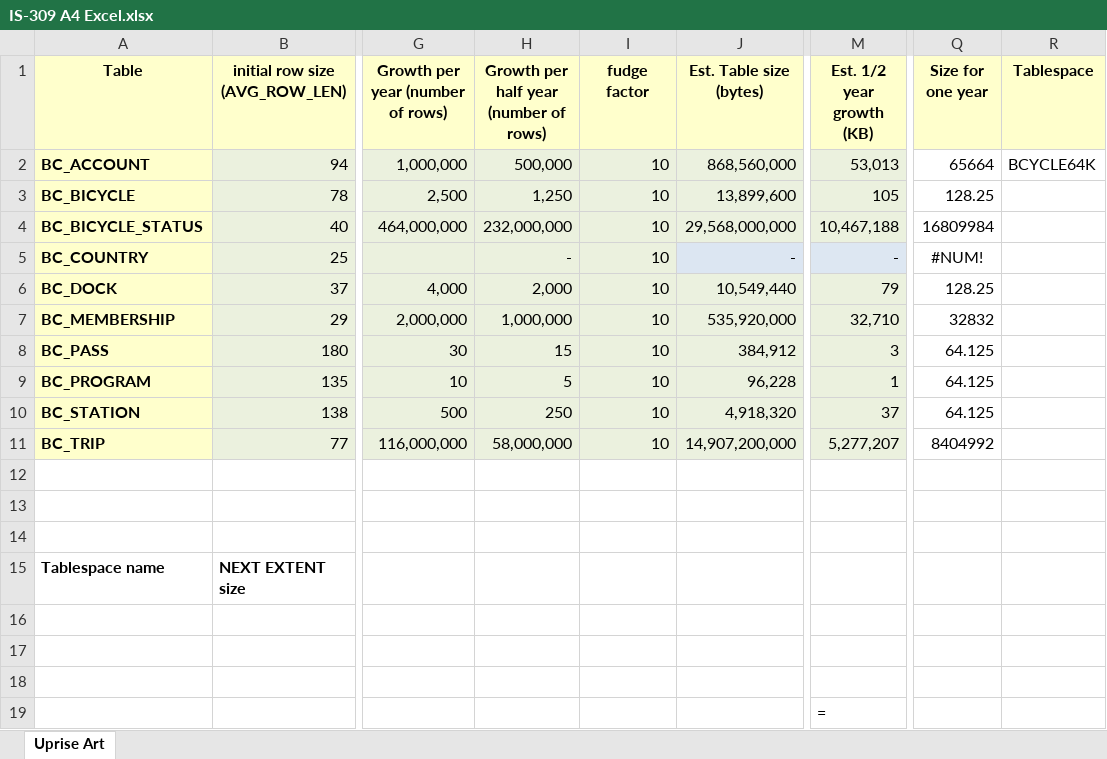
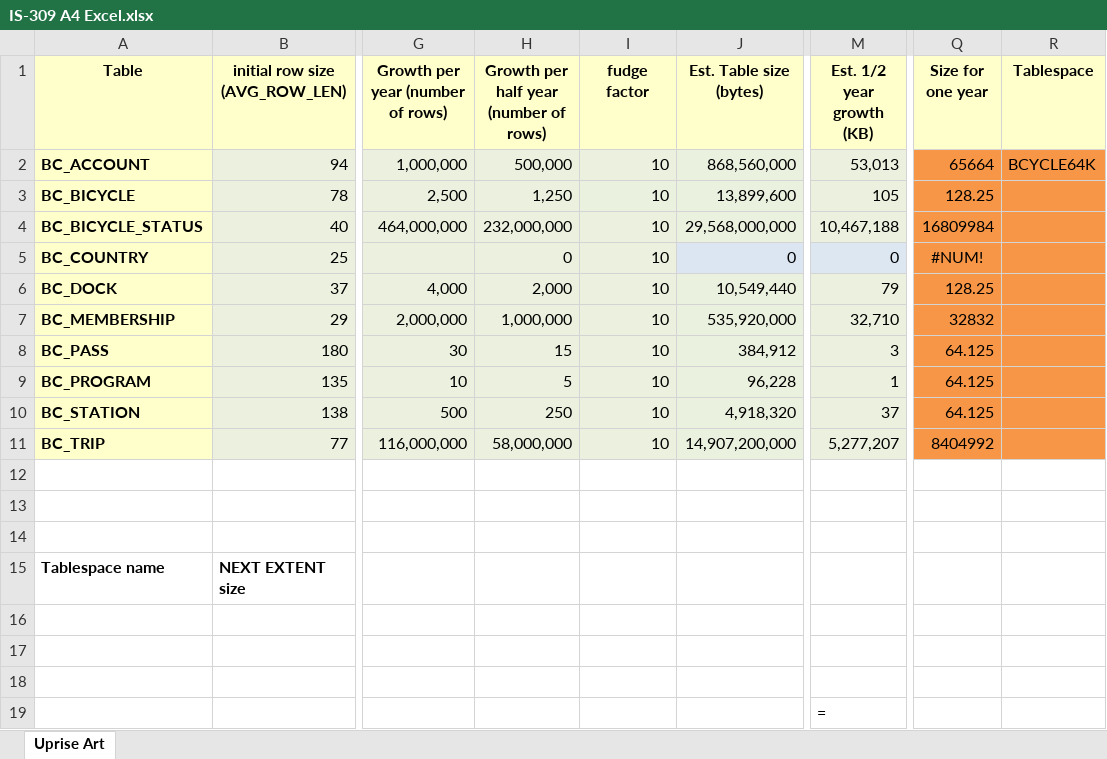
Before and after one commit to youngmemo/BikeRentalDatabase, an Excel workbook: Oracle/Assignment 4/IS-309 A4 Excel.xlsx, sheet Uprise Art, drawn as a sheet; only a part is shown, gaps mark what is left out; values as stored, in another font and other column widths than the file's, no borders; charts and pictures not drawn; the diff names each change by its address in the sheet, - before the commit and + after, or states it on an @@ line.

Commit message:
made some small changes

```diff
--- a/Oracle/Assignment 4/IS-309 A4 Excel.xlsx (sheet Uprise Art)
+++ b/Oracle/Assignment 4/IS-309 A4 Excel.xlsx (sheet Uprise Art)
-Q2:R11 fill: none
+Q2:R11 fill: #F79646
-H5: -
+H5: 0
-J5 (Est. Table size (bytes)): -
+J5 (Est. Table size (bytes)): 0
-M5 (Est. 1/2 year growth (KB)): -
+M5 (Est. 1/2 year growth (KB)): 0
```
Also changed, not shown: charts or pictures.
